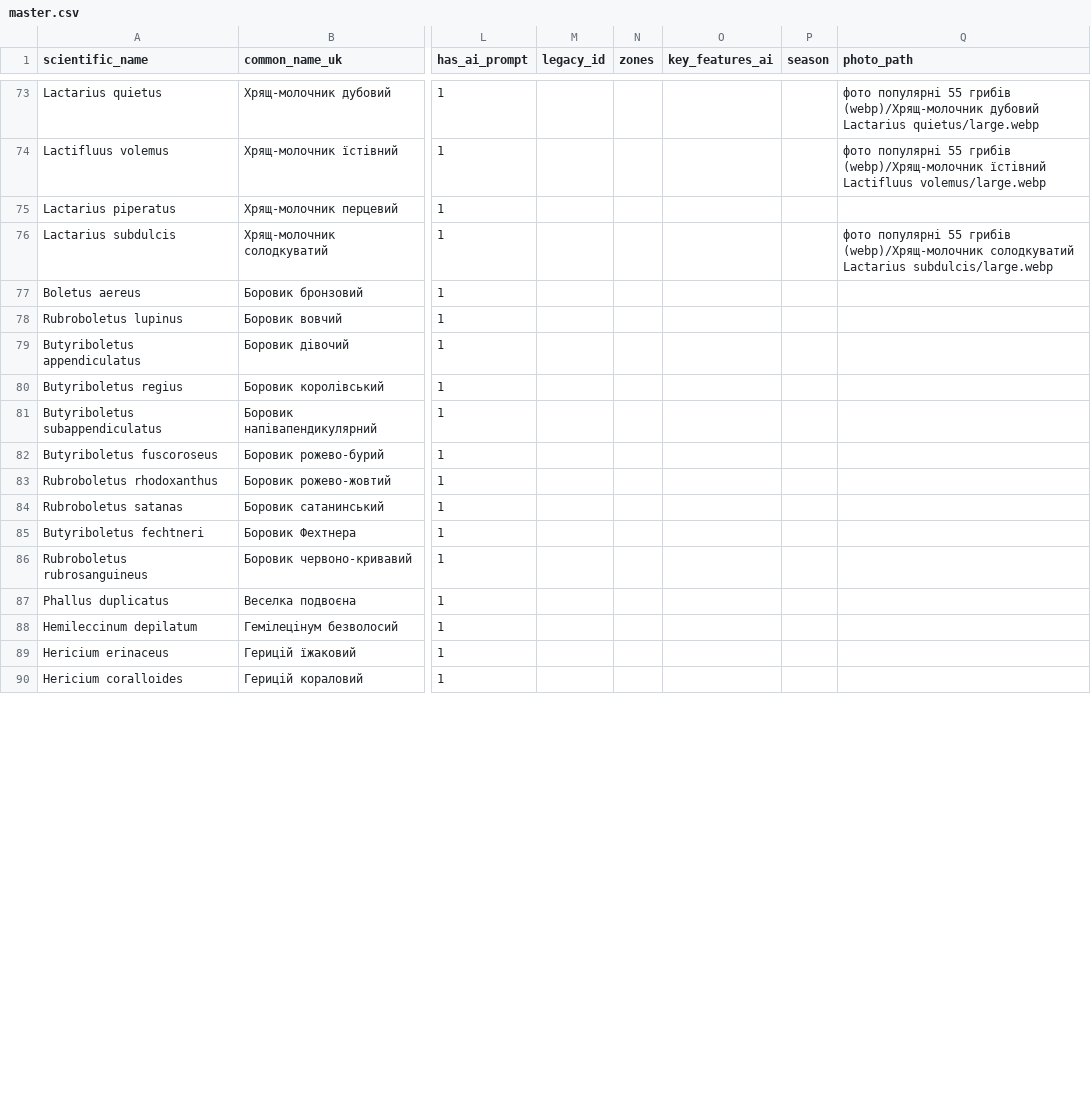
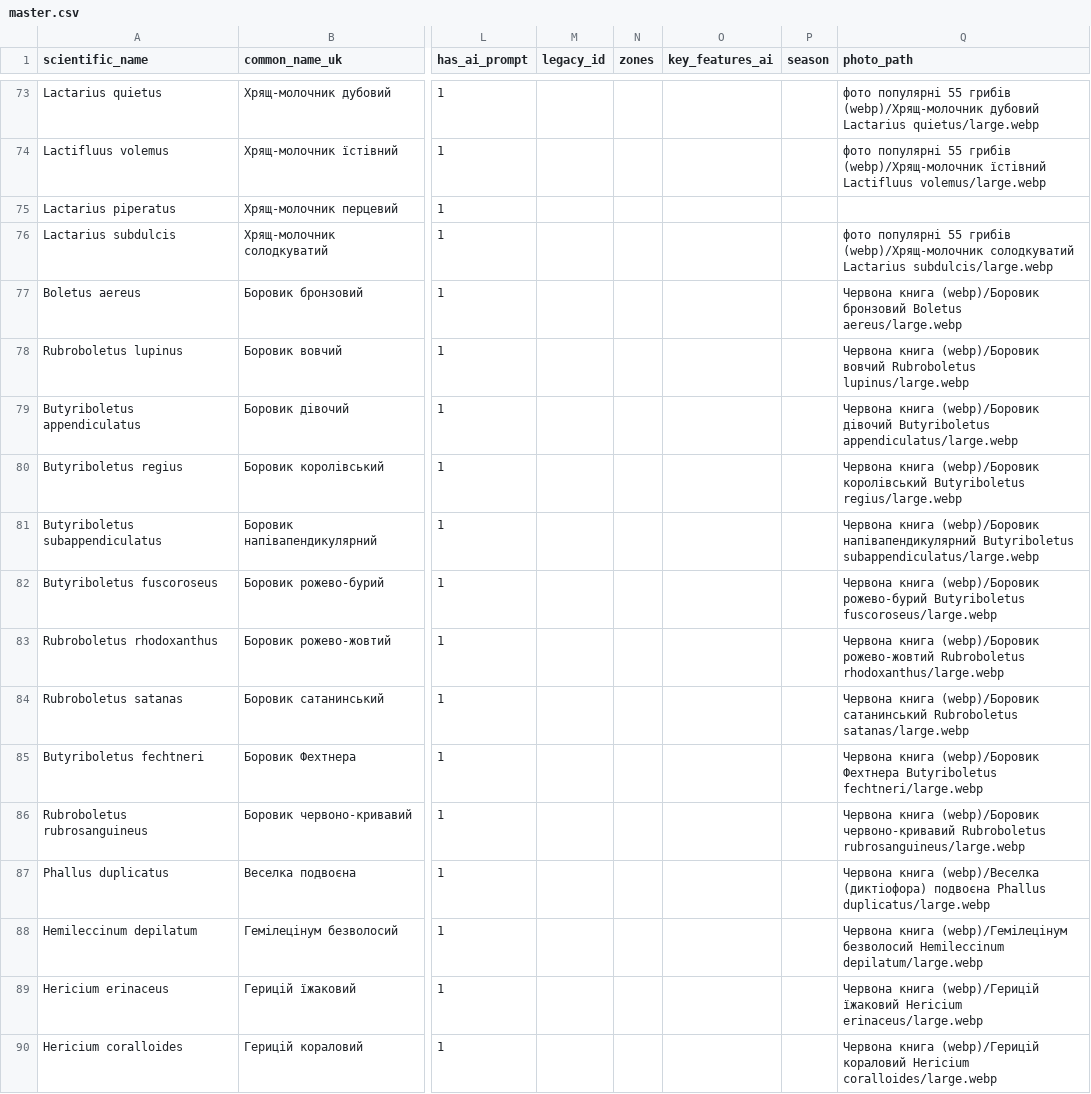
Before and after one commit to bronukgroup123-huy/desktop-tutorial, a CSV file: master.csv, drawn as a sheet; only a part is shown, gaps mark what is left out; the diff covers the shown part only; the diff names each change by its address in the sheet, - before the commit and + after, or states it on an @@ line.

Commit message:
Add Red Book mushroom photos and update master.csv photo coverage

```diff
--- a/master.csv
+++ b/master.csv
-Q77 (photo_path): (empty)
+Q77 (photo_path): Червона книга (webp)/Боровик бронзовий Boletus aereus/large.webp
-Q78 (photo_path): (empty)
+Q78 (photo_path): Червона книга (webp)/Боровик вовчий Rubroboletus lupinus/large.webp
-Q79 (photo_path): (empty)
+Q79 (photo_path): Червона книга (webp)/Боровик дівочий Butyriboletus appendiculatus/large.webp
-Q80 (photo_path): (empty)
+Q80 (photo_path): Червона книга (webp)/Боровик королівський Butyriboletus regius/large.webp
-Q81 (photo_path): (empty)
+Q81 (photo_path): Червона книга (webp)/Боровик напівапендикулярний Butyriboletus subappendiculatus/large.webp
-Q82 (photo_path): (empty)
+Q82 (photo_path): Червона книга (webp)/Боровик рожево-бурий Butyriboletus fuscoroseus/large.webp
-Q83 (photo_path): (empty)
+Q83 (photo_path): Червона книга (webp)/Боровик рожево-жовтий Rubroboletus rhodoxanthus/large.webp
-Q84 (photo_path): (empty)
+Q84 (photo_path): Червона книга (webp)/Боровик сатанинський Rubroboletus satanas/large.webp
-Q85 (photo_path): (empty)
+Q85 (photo_path): Червона книга (webp)/Боровик Фехтнера Butyriboletus fechtneri/large.webp
-Q86 (photo_path): (empty)
+Q86 (photo_path): Червона книга (webp)/Боровик червоно-кривавий Rubroboletus rubrosanguineus/large.webp
-Q87 (photo_path): (empty)
+Q87 (photo_path): Червона книга (webp)/Веселка (диктіофора) подвоєна Phallus duplicatus/large.webp
-Q88 (photo_path): (empty)
+Q88 (photo_path): Червона книга (webp)/Гемілецінум безволосий Hemileccinum depilatum/large.webp
-Q89 (photo_path): (empty)
+Q89 (photo_path): Червона книга (webp)/Герицій їжаковий Hericium erinaceus/large.webp
-Q90 (photo_path): (empty)
+Q90 (photo_path): Червона книга (webp)/Герицій кораловий Hericium coralloides/large.webp
```
Also changed, not shown: 31 edited cells elsewhere in this file, 1 other file.
